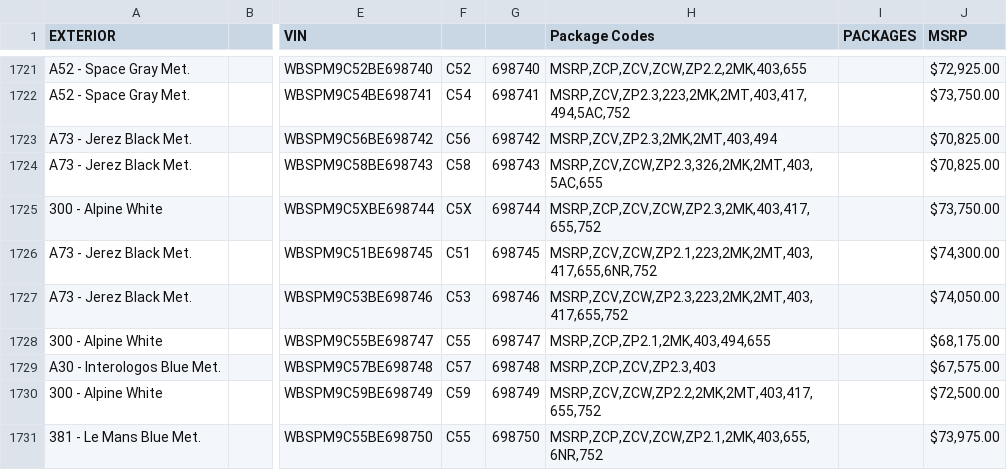
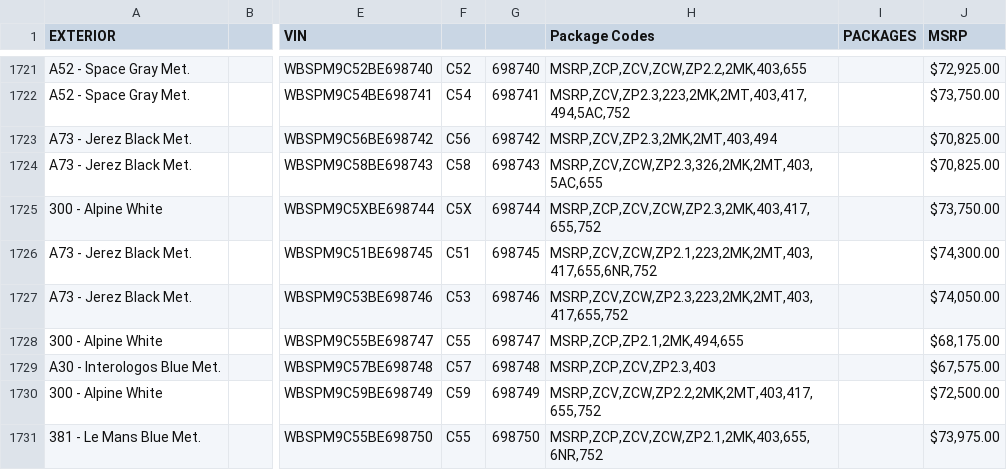
Before and after one commit to Sman19/2011-E90-M3-Configurator, a CSV file: 2011 E90 M3.csv, drawn as a sheet; only a part is shown, gaps mark what is left out; the diff names each change by its address in the sheet, - before the commit and + after, or states it on an @@ line.

Commit message:
Update 2011 E90 M3.csv

```diff
--- a/2011 E90 M3.csv
+++ b/2011 E90 M3.csv
-H1728 (Package Codes): MSRP,ZCP,ZP2.1,2MK,403,494,655
+H1728 (Package Codes): MSRP,ZCP,ZP2.1,2MK,494,655
```
